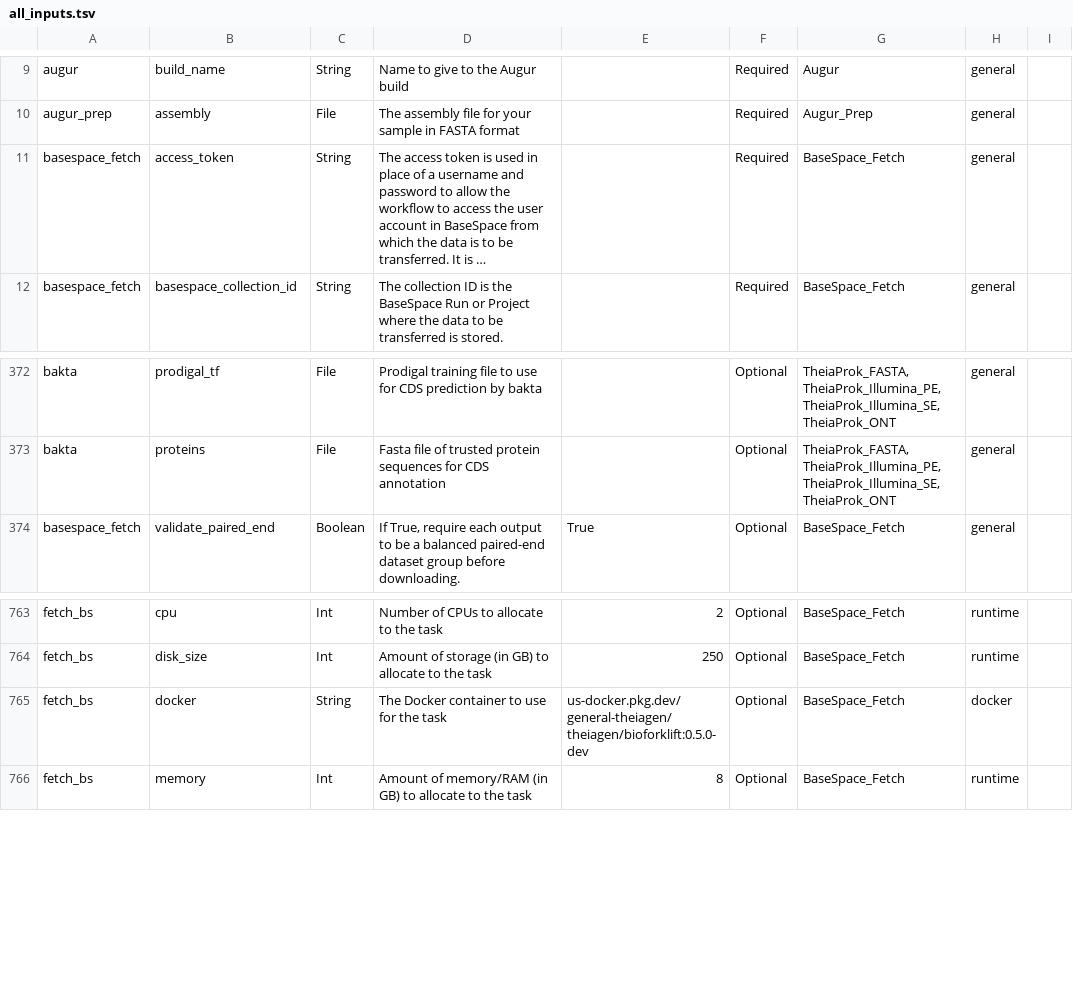
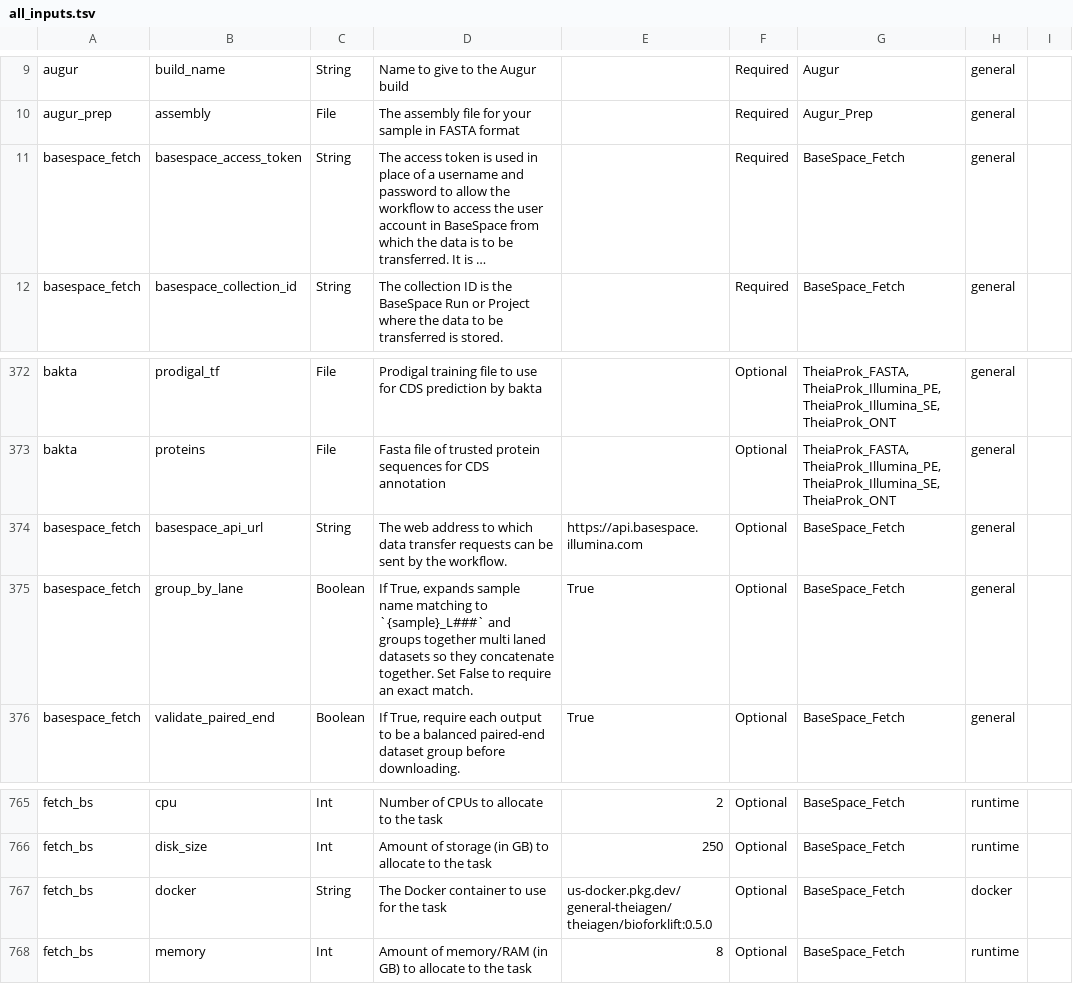
Before and after one commit to theiagen/public_health_bioinformatics, a TSV file: docs/assets/tables/all_inputs.tsv, drawn as a sheet; only a part is shown, gaps mark what is left out; long unchanged cells end in …; addresses are those after the commit; the diff names each change by its address in the sheet, - before the commit and + after, or states it on an @@ line.

Commit message:
Update `all_inputs.tsv`

```diff
--- a/docs/assets/tables/all_inputs.tsv
+++ b/docs/assets/tables/all_inputs.tsv
-B11: access_token
+B11: basespace_access_token
+row 374: basespace_fetch | basespace_api_url | String | The web address to which data transfer requests can be sent by the workflow. | https://api.basespace.illumina.com | Optional | BaseSpace_Fetch | general
+row 375: basespace_fetch | group_by_lane | Boolean | If True, expands sample name matching to `{sample}_L###` and groups together multi laned datasets so they concatenate together. Set False to require an exact match. | True | Optional | BaseSpace_Fetch | general
-E767: us-docker.pkg.dev/general-theiagen/theiagen/bioforklift:0.5.0-dev
+E767: us-docker.pkg.dev/general-theiagen/theiagen/bioforklift:0.5.0
```
